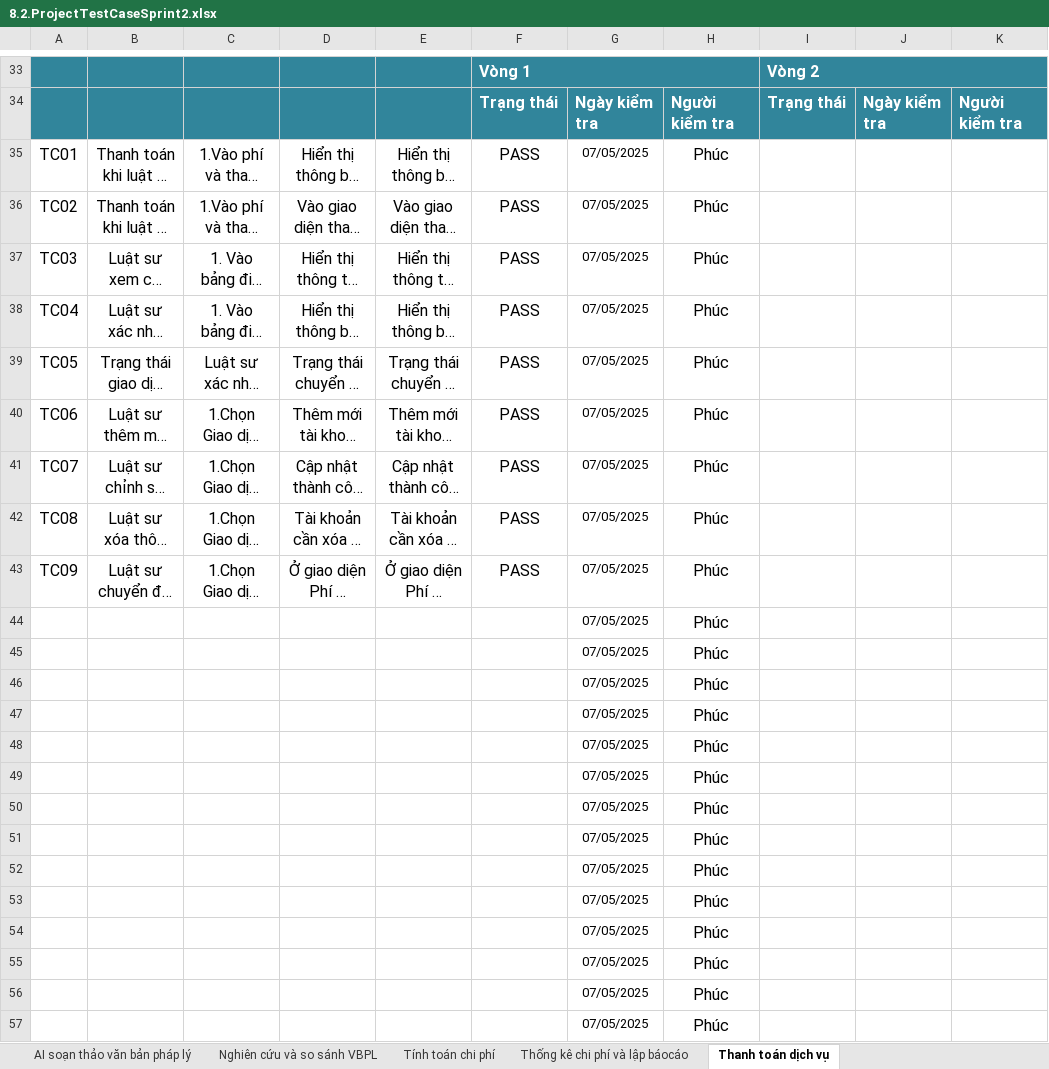
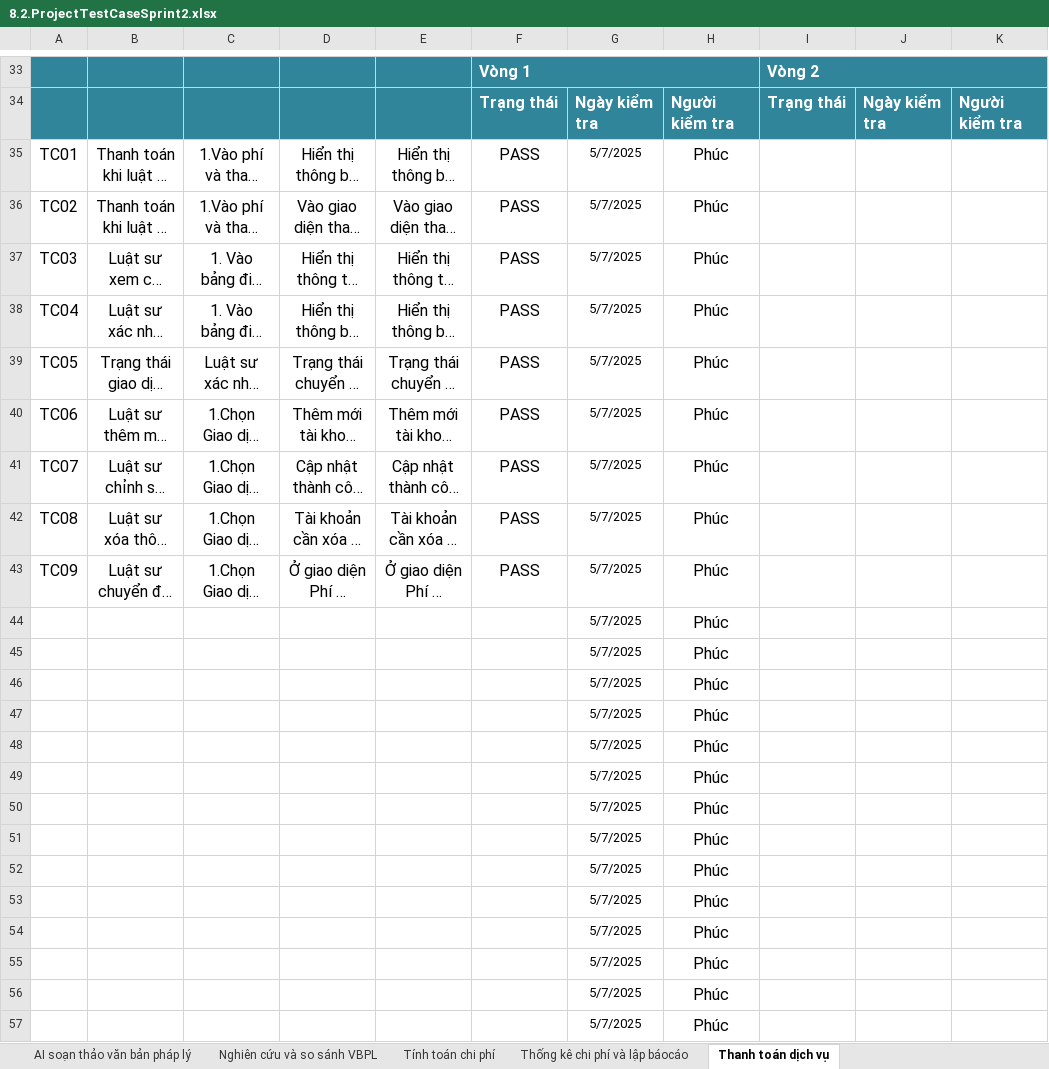
Before and after one commit to Khoa-CNTT/WTVVQLHS1995, an Excel workbook: Documents/8.2.ProjectTestCaseSprint2.xlsx, sheet Thanh toán dịch vụ, drawn as a sheet; only a part is shown, gaps mark what is left out; long unchanged cells end in …; values as stored, in another font and other column widths than the file's, no borders; charts and pictures not drawn; the diff names each change by its address in the sheet, - before the commit and + after, or states it on an @@ line.

```diff
--- a/Documents/8.2.ProjectTestCaseSprint2.xlsx (sheet Thanh toán dịch vụ)
+++ b/Documents/8.2.ProjectTestCaseSprint2.xlsx (sheet Thanh toán dịch vụ)
-G35:G57: 07/05/2025
+G35:G57: 5/7/2025
```
Also changed, not shown: sheet Nghiên cứu và so sánh VBPL, sheet Quản lý hợp đồng người dùng, sheet Tra cứu, sheet Xem chi tiết văn bản pháp luật, sheet AI soạn thảo văn bản pháp lý, charts or pictures, 1 other file.
